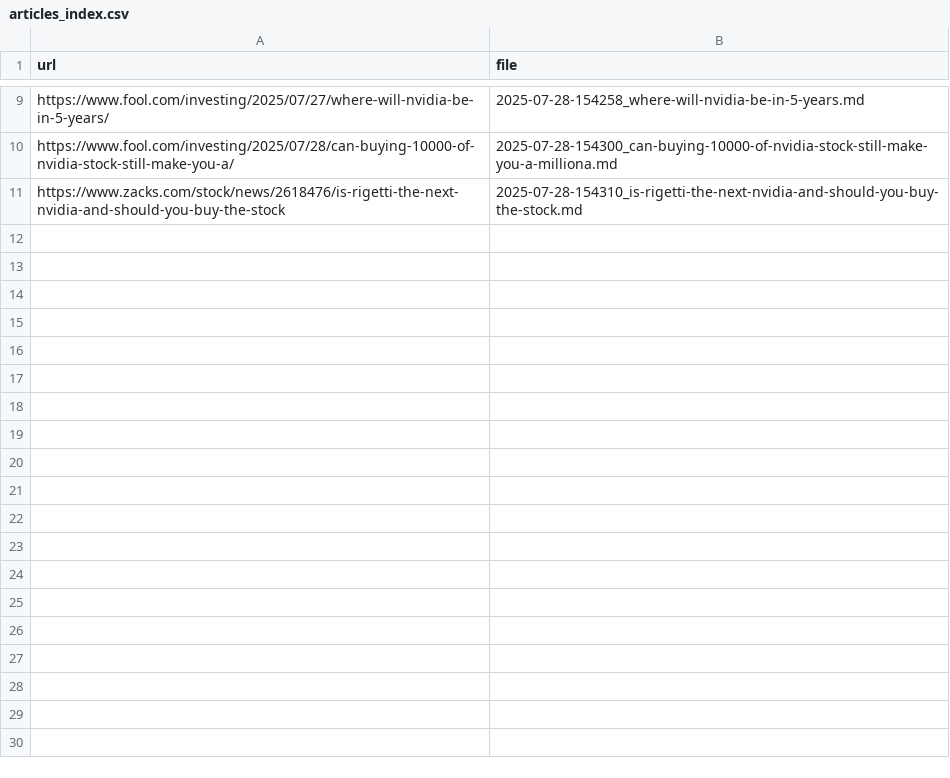
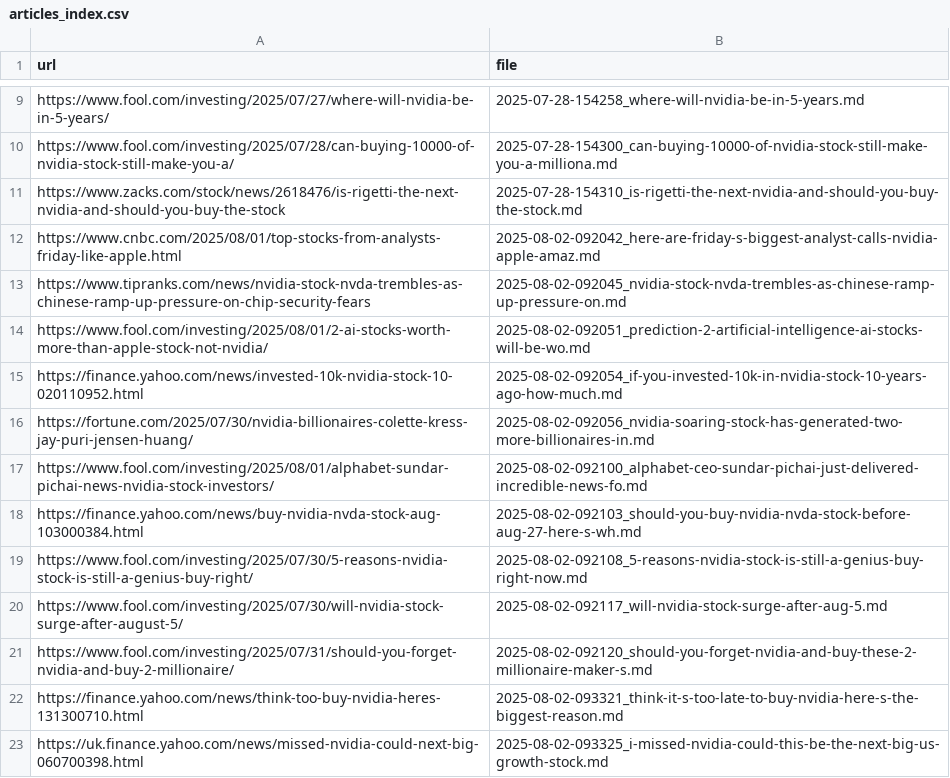
Before and after one commit to Agentic-Analyst/stock-analyst, a CSV file: data/NVDA/articles_index.csv, drawn as a sheet; only a part is shown, gaps mark what is left out.

Commit message:
Added more searched/filtered articles.

```diff
--- a/data/NVDA/articles_index.csv
+++ b/data/NVDA/articles_index.csv
@@ -11 +11,13 @@ https://www.fool.com/investing/2025/07/28/can-buying-10000-of-nvidia-stock-still
 https://www.zacks.com/stock/news/2618476/is-rigetti-the-next-nvidia-and-should-you-buy-the-stock,2025-07-28-154310_is-rigetti-the-next-nvidia-and-should-you-buy-the-stock.md
+https://www.cnbc.com/2025/08/01/top-stocks-from-analysts-friday-like-apple.html,2025-08-02-092042_here-are-friday-s-biggest-analyst-calls-nvidia-apple-amaz.md
+https://www.tipranks.com/news/nvidia-stock-nvda-trembles-as-chinese-ramp-up-pressure-on-chip-security-fears,2025-08-02-092045_nvidia-stock-nvda-trembles-as-chinese-ramp-up-pressure-on.md
+https://www.fool.com/investing/2025/08/01/2-ai-stocks-worth-more-than-apple-stock-not-nvidia/,2025-08-02-092051_prediction-2-artificial-intelligence-ai-stocks-will-be-wo.md
+https://finance.yahoo.com/news/invested-10k-nvidia-stock-10-020110952.html,2025-08-02-092054_if-you-invested-10k-in-nvidia-stock-10-years-ago-how-much.md
+https://fortune.com/2025/07/30/nvidia-billionaires-colette-kress-jay-puri-jensen-huang/,2025-08-02-092056_nvidia-soaring-stock-has-generated-two-more-billionaires-in.md
+https://www.fool.com/investing/2025/08/01/alphabet-sundar-pichai-news-nvidia-stock-investors/,2025-08-02-092100_alphabet-ceo-sundar-pichai-just-delivered-incredible-news-fo.md
+https://finance.yahoo.com/news/buy-nvidia-nvda-stock-aug-103000384.html,2025-08-02-092103_should-you-buy-nvidia-nvda-stock-before-aug-27-here-s-wh.md
+https://www.fool.com/investing/2025/07/30/5-reasons-nvidia-stock-is-still-a-genius-buy-right/,2025-08-02-092108_5-reasons-nvidia-stock-is-still-a-genius-buy-right-now.md
+https://www.fool.com/investing/2025/07/30/will-nvidia-stock-surge-after-august-5/,2025-08-02-092117_will-nvidia-stock-surge-after-aug-5.md
+https://www.fool.com/investing/2025/07/31/should-you-forget-nvidia-and-buy-2-millionaire/,2025-08-02-092120_should-you-forget-nvidia-and-buy-these-2-millionaire-maker-s.md
+https://finance.yahoo.com/news/think-too-buy-nvidia-heres-131300710.html,2025-08-02-093321_think-it-s-too-late-to-buy-nvidia-here-s-the-biggest-reason.md
+https://uk.finance.yahoo.com/news/missed-nvidia-could-next-big-060700398.html,2025-08-02-093325_i-missed-nvidia-could-this-be-the-next-big-us-growth-stock.md
```
Also changed, not shown: data/NVDA/filtered/filtered_articles_index.csv, 21 other files.
